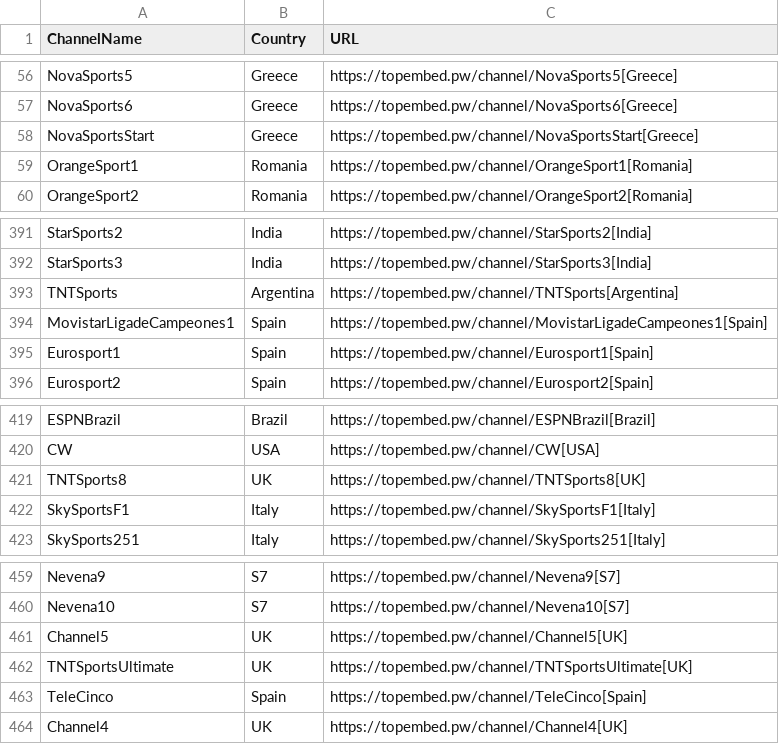
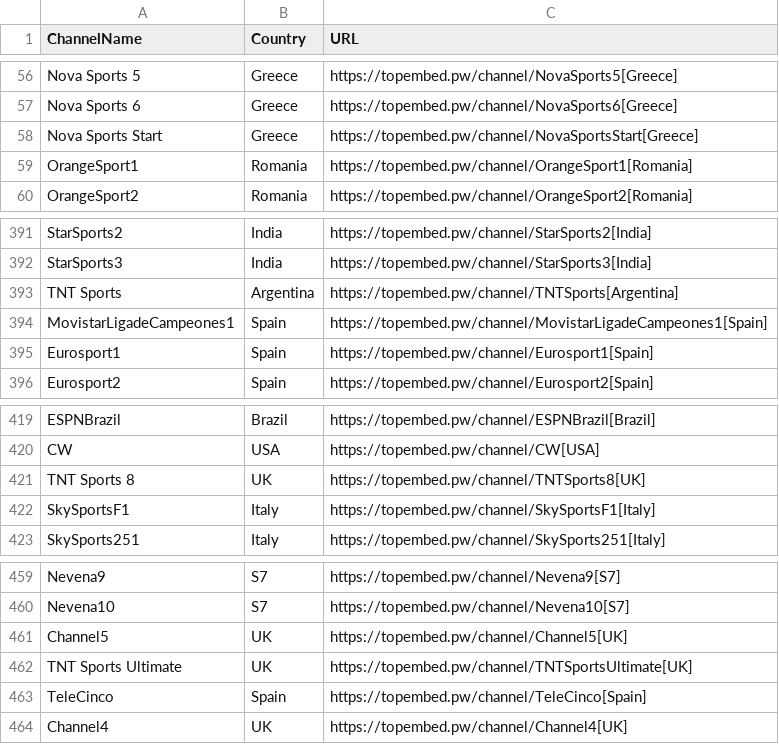
Before and after one commit to zie2store/topem, a CSV file: channels.csv, drawn as a sheet; only a part is shown, gaps mark what is left out; the diff covers the shown part only; the diff names each change by its address in the sheet, - before the commit and + after, or states it on an @@ line.

Commit message:
Update channels.csv

```diff
--- a/channels.csv
+++ b/channels.csv
-A56 (ChannelName): NovaSports5
+A56 (ChannelName): Nova Sports 5
-A57 (ChannelName): NovaSports6
+A57 (ChannelName): Nova Sports 6
-A58 (ChannelName): NovaSportsStart
+A58 (ChannelName): Nova Sports Start
-A393 (ChannelName): TNTSports
+A393 (ChannelName): TNT Sports
-A421 (ChannelName): TNTSports8
+A421 (ChannelName): TNT Sports 8
-A462 (ChannelName): TNTSportsUltimate
+A462 (ChannelName): TNT Sports Ultimate
```
Also changed, not shown: 51 edited cells elsewhere in this file.
